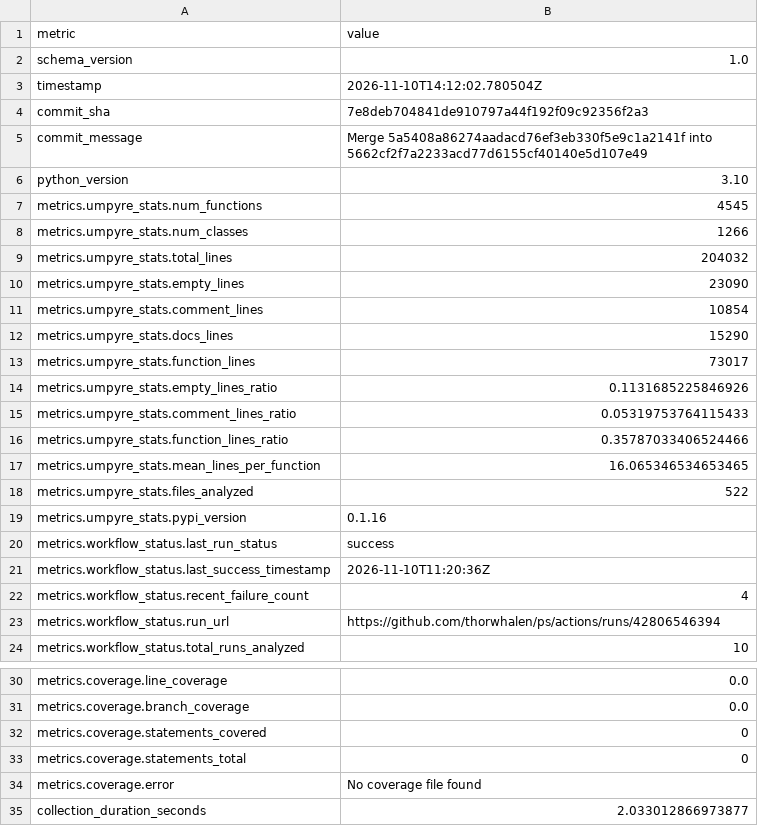
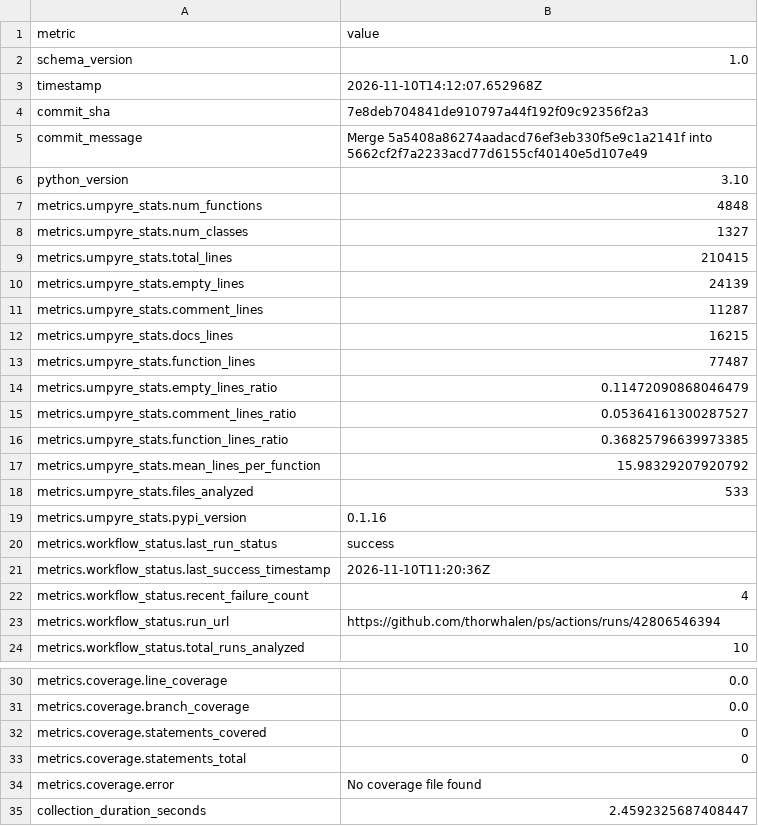
Before and after one commit to thorwhalen/ps, a CSV file: metrics.csv, drawn as a sheet; only a part is shown, gaps mark what is left out.

Commit message:
Update metrics for 7e8deb7

```diff
--- a/metrics.csv
+++ b/metrics.csv
@@ -2,3 +2,3 @@ metric,value
 schema_version,1.0
-timestamp,2026-11-10T14:12:02.780504Z
+timestamp,2026-11-10T14:12:07.652968Z
 commit_sha,7e8deb704841de910797a44f192f09c92356f2a3
@@ -6,14 +6,14 @@ commit_message,Merge 5a5408a86274aadacd76ef3eb330f5e9c1a2141f into 5662cf2f7a223
 python_version,3.10
-metrics.umpyre_stats.num_functions,4545
-metrics.umpyre_stats.num_classes,1266
-metrics.umpyre_stats.total_lines,204032
-metrics.umpyre_stats.empty_lines,23090
-metrics.umpyre_stats.comment_lines,10854
-metrics.umpyre_stats.docs_lines,15290
-metrics.umpyre_stats.function_lines,73017
-metrics.umpyre_stats.empty_lines_ratio,0.1131685225846926
-metrics.umpyre_stats.comment_lines_ratio,0.05319753764115433
-metrics.umpyre_stats.function_lines_ratio,0.35787033406524466
-metrics.umpyre_stats.mean_lines_per_function,16.065346534653465
-metrics.umpyre_stats.files_analyzed,522
+metrics.umpyre_stats.num_functions,4848
+metrics.umpyre_stats.num_classes,1327
+metrics.umpyre_stats.total_lines,210415
+metrics.umpyre_stats.empty_lines,24139
+metrics.umpyre_stats.comment_lines,11287
+metrics.umpyre_stats.docs_lines,16215
+metrics.umpyre_stats.function_lines,77487
+metrics.umpyre_stats.empty_lines_ratio,0.11472090868046479
+metrics.umpyre_stats.comment_lines_ratio,0.05364161300287527
+metrics.umpyre_stats.function_lines_ratio,0.36825796639973385
+metrics.umpyre_stats.mean_lines_per_function,15.98329207920792
+metrics.umpyre_stats.files_analyzed,533
 metrics.umpyre_stats.pypi_version,0.1.16
@@ -35,2 +35,2 @@ metrics.coverage.statements_total,0
 metrics.coverage.error,No coverage file found
-collection_duration_seconds,2.033012866973877
+collection_duration_seconds,2.4592325687408447
```
Also changed, not shown: 2 other files.
